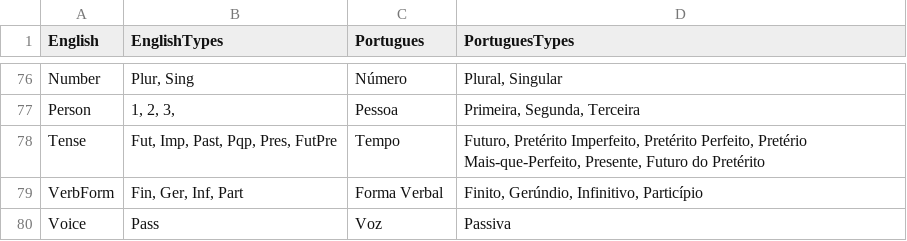
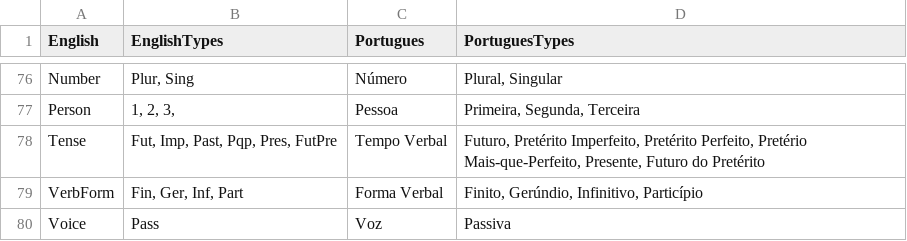
Before and after one commit to abcp4/classificador-gramatical-api, a CSV file: app/classification/morph_types.csv, drawn as a sheet; only a part is shown, gaps mark what is left out.

Commit message:
fix tempo

```diff
--- a/app/classification/morph_types.csv
+++ b/app/classification/morph_types.csv
@@ -77,3 +77,3 @@ Number,"Plur, Sing",Número,"Plural, Singular"
 Person,"1, 2, 3,",Pessoa,"Primeira, Segunda, Terceira"
-Tense,"Fut, Imp, Past, Pqp, Pres, FutPre",Tempo,"Futuro, Pretérito Imperfeito, Pretérito Perfeito, Pretério Mais-que-Perfeito, Presente, Futuro do Pretérito"
+Tense,"Fut, Imp, Past, Pqp, Pres, FutPre",Tempo Verbal,"Futuro, Pretérito Imperfeito, Pretérito Perfeito, Pretério Mais-que-Perfeito, Presente, Futuro do Pretérito"
 VerbForm,"Fin, Ger, Inf, Part",Forma Verbal,"Finito, Gerúndio, Infinitivo, Particípio"
```
